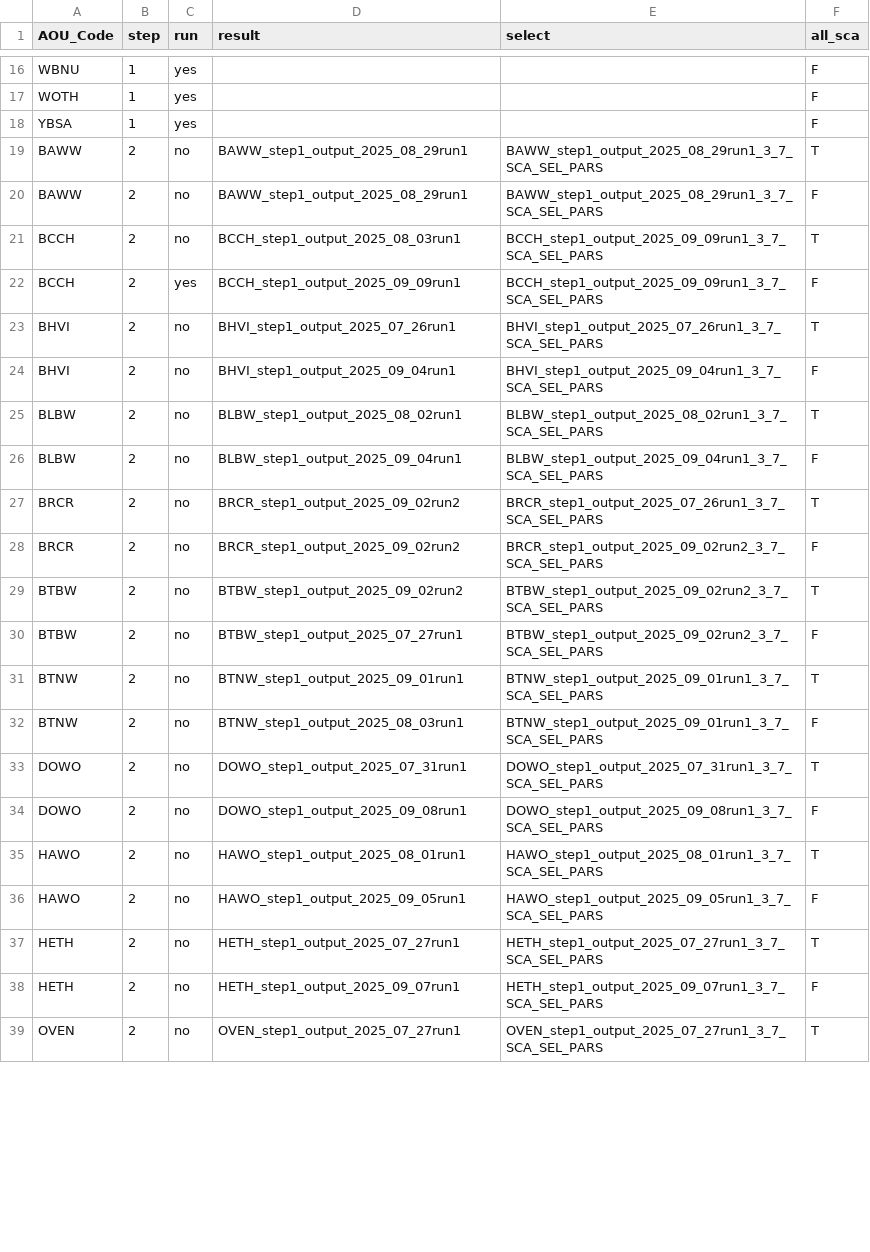
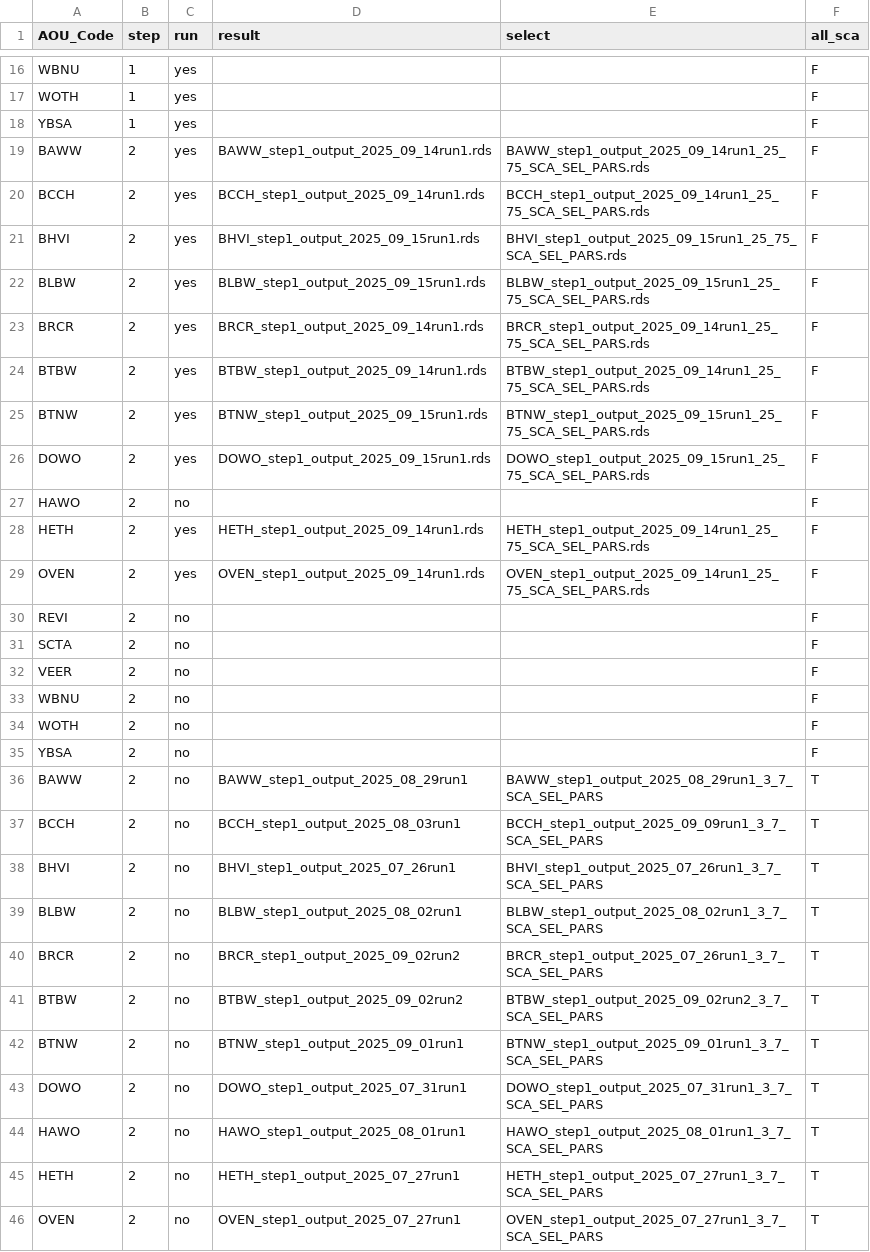
Before and after one commit to br-amaral/NPS_bird, a CSV file: code/fit_model/mod_key.csv, drawn as a sheet; only a part is shown, gaps mark what is left out; removed rows and columns are numbered as before the commit, all else as after; the diff covers the shown part only; the diff names each change by its address in the sheet, - before the commit and + after, or states it on an @@ line.

Commit message:
test if step 2 will work!

```diff
--- a/code/fit_model/mod_key.csv
+++ b/code/fit_model/mod_key.csv
+row 19: BAWW | 2 | yes | BAWW_step1_output_2025_09_14run1.rds | BAWW_step1_output_2025_09_14run1_25_75_SCA_SEL_PARS.rds | F
+row 20: BCCH | 2 | yes | BCCH_step1_output_2025_09_14run1.rds | BCCH_step1_output_2025_09_14run1_25_75_SCA_SEL_PARS.rds | F
+row 21: BHVI | 2 | yes | BHVI_step1_output_2025_09_15run1.rds | BHVI_step1_output_2025_09_15run1_25_75_SCA_SEL_PARS.rds | F
+row 22: BLBW | 2 | yes | BLBW_step1_output_2025_09_15run1.rds | BLBW_step1_output_2025_09_15run1_25_75_SCA_SEL_PARS.rds | F
+row 23: BRCR | 2 | yes | BRCR_step1_output_2025_09_14run1.rds | BRCR_step1_output_2025_09_14run1_25_75_SCA_SEL_PARS.rds | F
+row 24: BTBW | 2 | yes | BTBW_step1_output_2025_09_14run1.rds | BTBW_step1_output_2025_09_14run1_25_75_SCA_SEL_PARS.rds | F
+row 25: BTNW | 2 | yes | BTNW_step1_output_2025_09_15run1.rds | BTNW_step1_output_2025_09_15run1_25_75_SCA_SEL_PARS.rds | F
+row 26: DOWO | 2 | yes | DOWO_step1_output_2025_09_15run1.rds | DOWO_step1_output_2025_09_15run1_25_75_SCA_SEL_PARS.rds | F
+row 27: HAWO | 2 | no |  |  | F
+row 28: HETH | 2 | yes | HETH_step1_output_2025_09_14run1.rds | HETH_step1_output_2025_09_14run1_25_75_SCA_SEL_PARS.rds | F
+row 29: OVEN | 2 | yes | OVEN_step1_output_2025_09_14run1.rds | OVEN_step1_output_2025_09_14run1_25_75_SCA_SEL_PARS.rds | F
+row 30: REVI | 2 | no |  |  | F
+row 31: SCTA | 2 | no |  |  | F
+row 32: VEER | 2 | no |  |  | F
+row 33: WBNU | 2 | no |  |  | F
+row 34: WOTH | 2 | no |  |  | F
+row 35: YBSA | 2 | no |  |  | F
-row 20: BAWW | 2 | no | BAWW_step1_output_2025_08_29run1 | BAWW_step1_output_2025_08_29run1_3_7_SCA_SEL_PARS | F
-row 22: BCCH | 2 | yes | BCCH_step1_output_2025_09_09run1 | BCCH_step1_output_2025_09_09run1_3_7_SCA_SEL_PARS | F
-row 24: BHVI | 2 | no | BHVI_step1_output_2025_09_04run1 | BHVI_step1_output_2025_09_04run1_3_7_SCA_SEL_PARS | F
-row 26: BLBW | 2 | no | BLBW_step1_output_2025_09_04run1 | BLBW_step1_output_2025_09_04run1_3_7_SCA_SEL_PARS | F
-row 28: BRCR | 2 | no | BRCR_step1_output_2025_09_02run2 | BRCR_step1_output_2025_09_02run2_3_7_SCA_SEL_PARS | F
-row 30: BTBW | 2 | no | BTBW_step1_output_2025_07_27run1 | BTBW_step1_output_2025_09_02run2_3_7_SCA_SEL_PARS | F
-row 32: BTNW | 2 | no | BTNW_step1_output_2025_08_03run1 | BTNW_step1_output_2025_09_01run1_3_7_SCA_SEL_PARS | F
-row 34: DOWO | 2 | no | DOWO_step1_output_2025_09_08run1 | DOWO_step1_output_2025_09_08run1_3_7_SCA_SEL_PARS | F
-row 36: HAWO | 2 | no | HAWO_step1_output_2025_09_05run1 | HAWO_step1_output_2025_09_05run1_3_7_SCA_SEL_PARS | F
-row 38: HETH | 2 | no | HETH_step1_output_2025_09_07run1 | HETH_step1_output_2025_09_07run1_3_7_SCA_SEL_PARS | F
```
Also changed, not shown: 7 removed rows elsewhere in this file, 1 other file.
